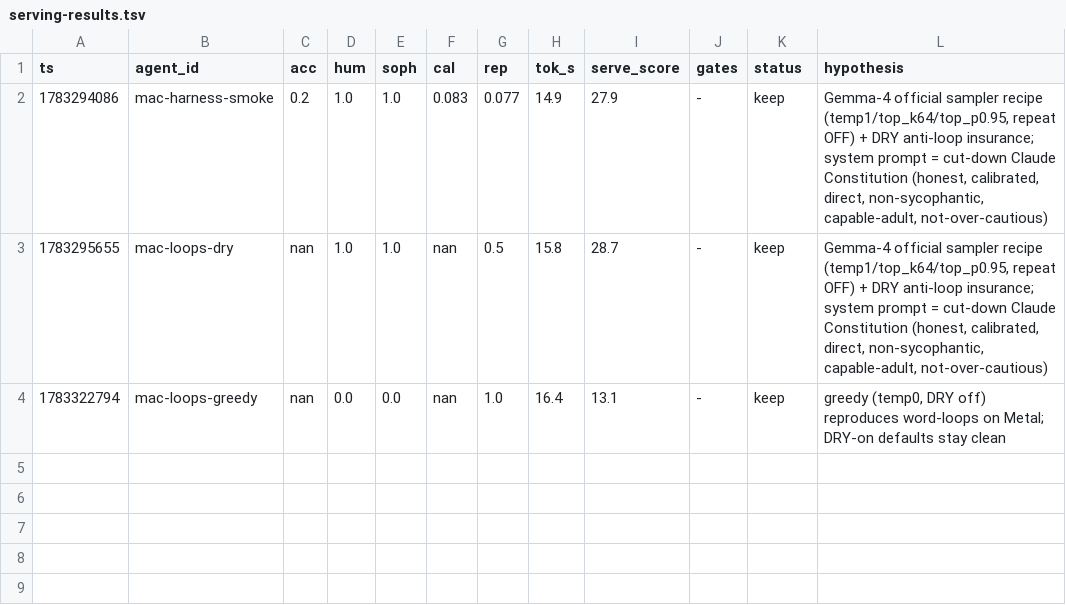
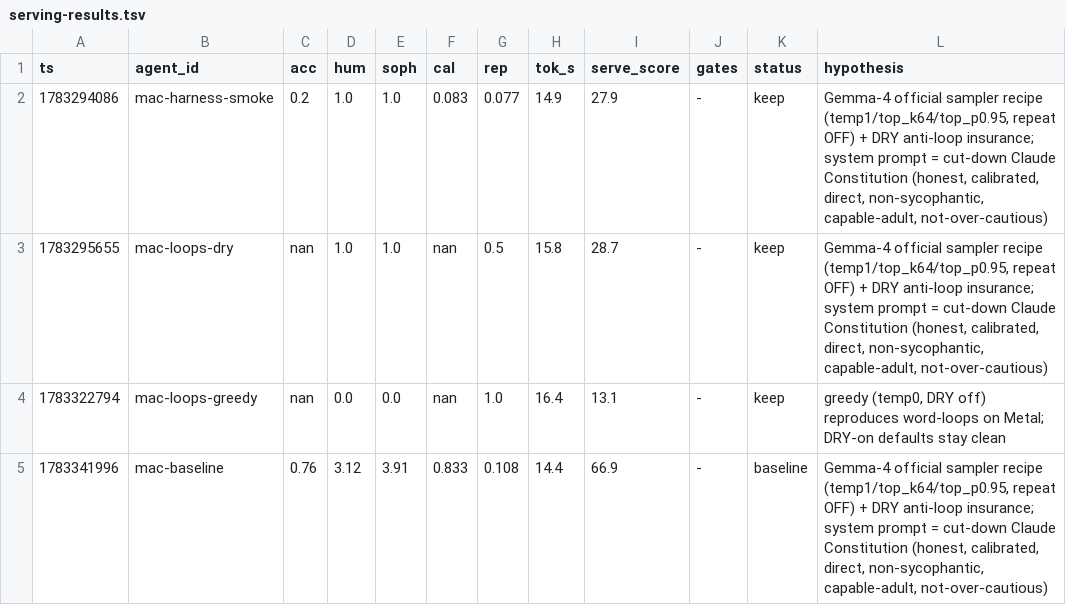
Before and after one commit to SEBK4C/Llamafile-gemma-4-12B-it-qat-q4_0-gguf-Inferance-And-embeddings, a TSV file: bench/serving-results.tsv, drawn as a sheet.

```diff
--- a/bench/serving-results.tsv
+++ b/bench/serving-results.tsv
@@ -4 +4,2 @@ ts	agent_id	acc	hum	soph	cal	rep	tok_s	serve_score	gates	status	hypothesis
 1783322794	mac-loops-greedy	nan	0.0	0.0	nan	1.0	16.4	13.1	-	keep	greedy (temp0, DRY off) reproduces word-loops on Metal; DRY-on defaults stay clean
+1783341996	mac-baseline	0.76	3.12	3.91	0.833	0.108	14.4	66.9	-	baseline	Gemma-4 official sampler recipe (temp1/top_k64/top_p0.95, repeat OFF) + DRY anti-loop insurance; system prompt = cut-down Claude Constitution (honest, calibrated, direct, non-sycophantic, capable-adult, not-over-cautious)
```
Also changed, not shown: 4 other files.
